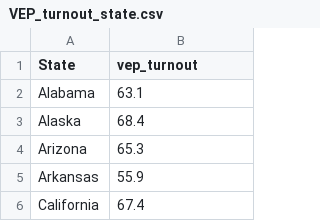
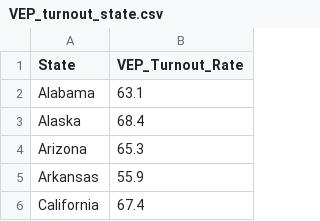
Before and after one commit to shanteru/us-election-vis, a CSV file: data/VEP_turnout_state.csv, drawn as a sheet; only a part is shown.

```diff
--- a/data/VEP_turnout_state.csv
+++ b/data/VEP_turnout_state.csv
@@ -1,2 +1,2 @@
-State,vep_turnout
+State,VEP_Turnout_Rate
 Alabama,63.1
```
Also changed, not shown: 3 other files.
